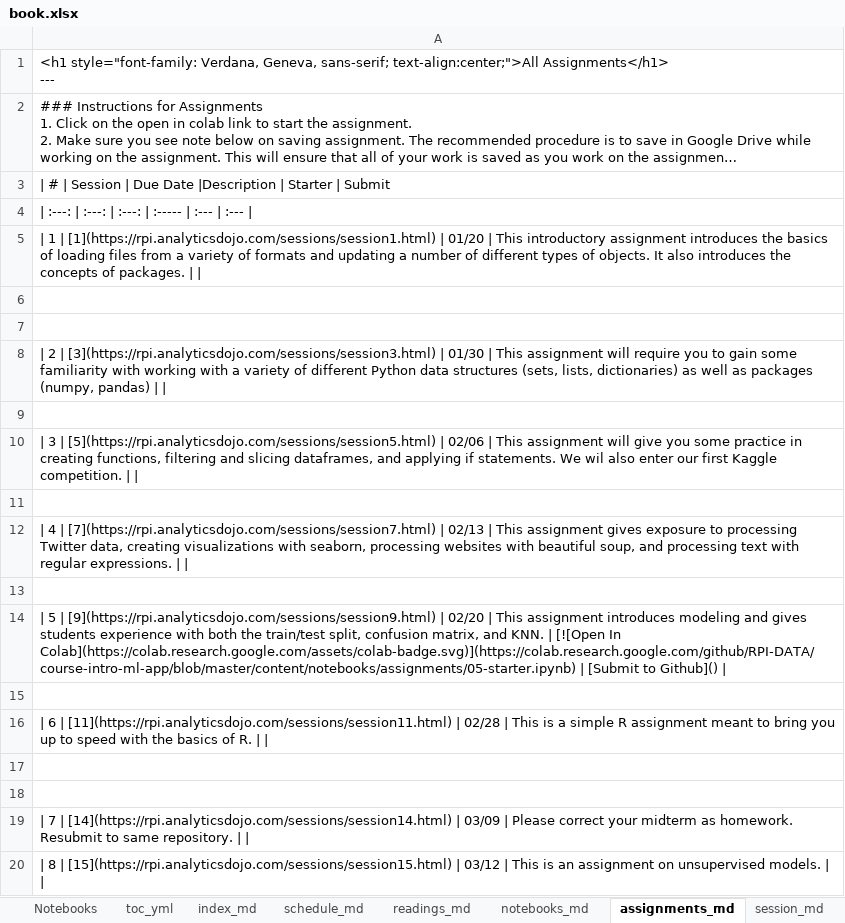
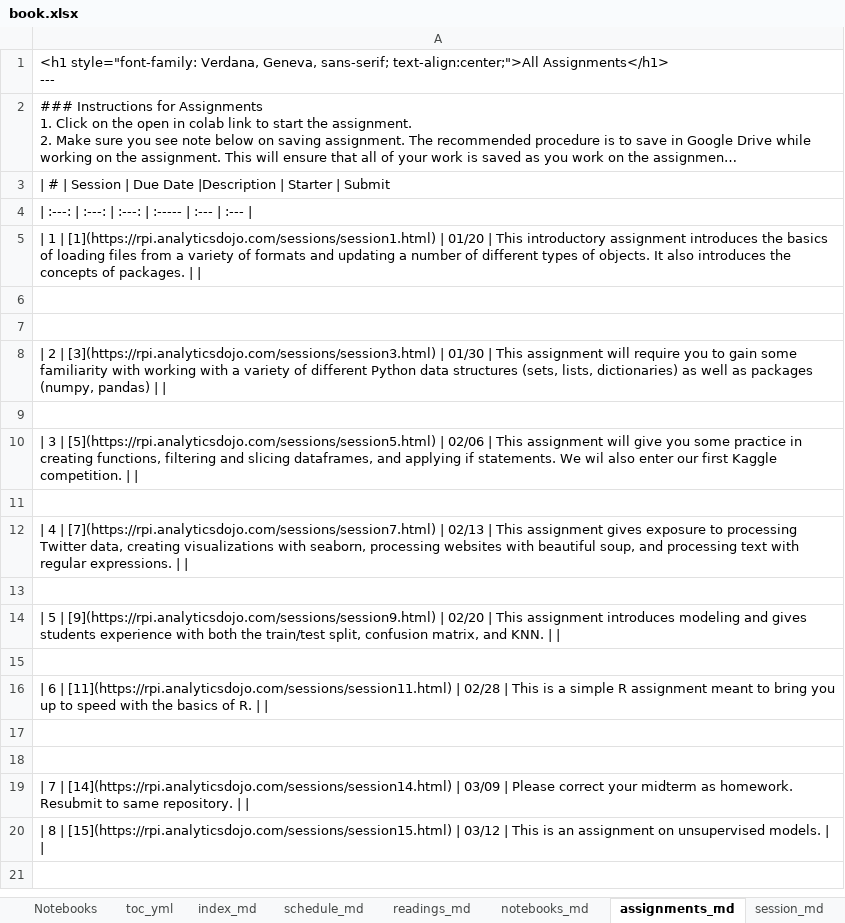
Before and after one commit to rpi-techfundamentals/website_spring_2020, an Excel workbook: book.xlsx, sheet assignments_md, drawn as a sheet; long unchanged cells end in …; values as stored, in another font and other column widths than the file's, no borders; the diff names each change by its address in the sheet, - before the commit and + after, or states it on an @@ line.

```diff
--- a/book.xlsx (sheet assignments_md)
+++ b/book.xlsx (sheet assignments_md)
-A14: …KNN. | [![Open In Colab](https://colab.research.google.com/assets/colab-badge.svg)](https://colab.research.google.com/github/RPI-DATA/course-intro-ml-app/blob/master/content/notebooks/assignments/05-starter.ipynb) | [Submit to Github]() |
+A14: …KNN. | |
```
Also changed, not shown: sheet toc_yml, sheet Configuration, sheet session_md, sheet Schedule, 3 other files.
